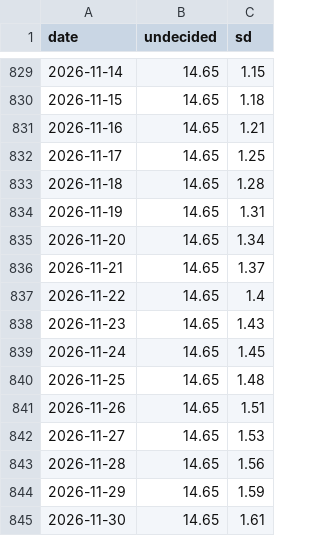
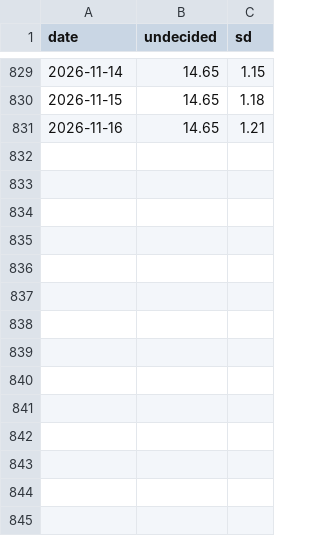
Before and after one commit to times/times-poll-tracker, a CSV file: outputs/undecided_daily.csv, drawn as a sheet; only a part is shown, gaps mark what is left out.

```diff
--- a/outputs/undecided_daily.csv
+++ b/outputs/undecided_daily.csv
@@ -831,15 +831 @@ date,undecided,sd
 2026-11-16,14.65,1.21
-2026-11-17,14.65,1.25
-2026-11-18,14.65,1.28
-2026-11-19,14.65,1.31
-2026-11-20,14.65,1.34
-2026-11-21,14.65,1.37
-2026-11-22,14.65,1.4
-2026-11-23,14.65,1.43
-2026-11-24,14.65,1.45
-2026-11-25,14.65,1.48
-2026-11-26,14.65,1.51
-2026-11-27,14.65,1.53
-2026-11-28,14.65,1.56
-2026-11-29,14.65,1.59
-2026-11-30,14.65,1.61
```
Also changed, not shown: outputs/average_daily.csv, outputs/average_house_effects.csv, 15 other files.
